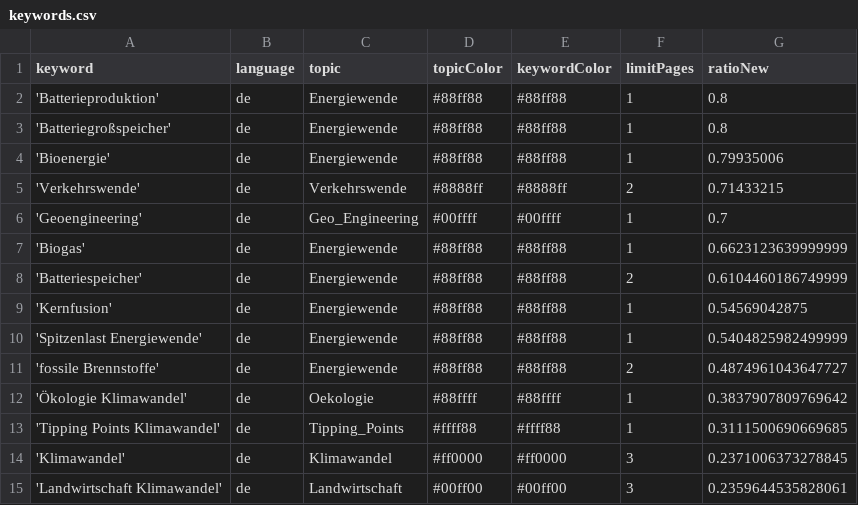
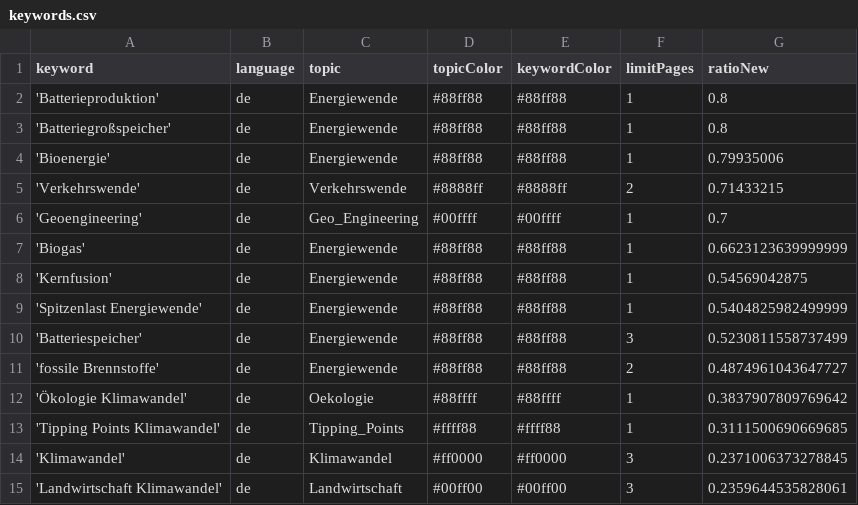
Before and after one commit to daschu83-news/climateIsComing, a CSV file: keywords.csv, drawn as a sheet; only a part is shown.

Commit message:
Commit from GitHub Actions (harvest:0.0)

```diff
--- a/keywords.csv
+++ b/keywords.csv
@@ -7,5 +7,5 @@ keyword,language,topic,topicColor,keywordColor,limitPages,ratioNew
 'Biogas',de,Energiewende,#88ff88,#88ff88,1,0.6623123639999999
-'Batteriespeicher',de,Energiewende,#88ff88,#88ff88,2,0.6104460186749999
 'Kernfusion',de,Energiewende,#88ff88,#88ff88,1,0.54569042875
 'Spitzenlast Energiewende',de,Energiewende,#88ff88,#88ff88,1,0.5404825982499999
+'Batteriespeicher',de,Energiewende,#88ff88,#88ff88,3,0.5230811558737499
 'fossile Brennstoffe',de,Energiewende,#88ff88,#88ff88,2,0.4874961043647727
```
